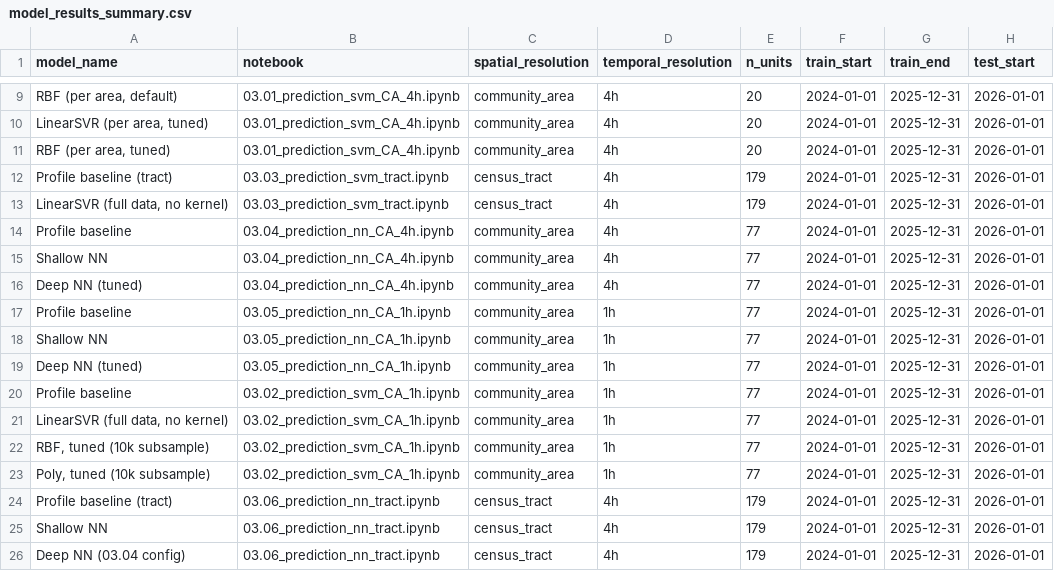
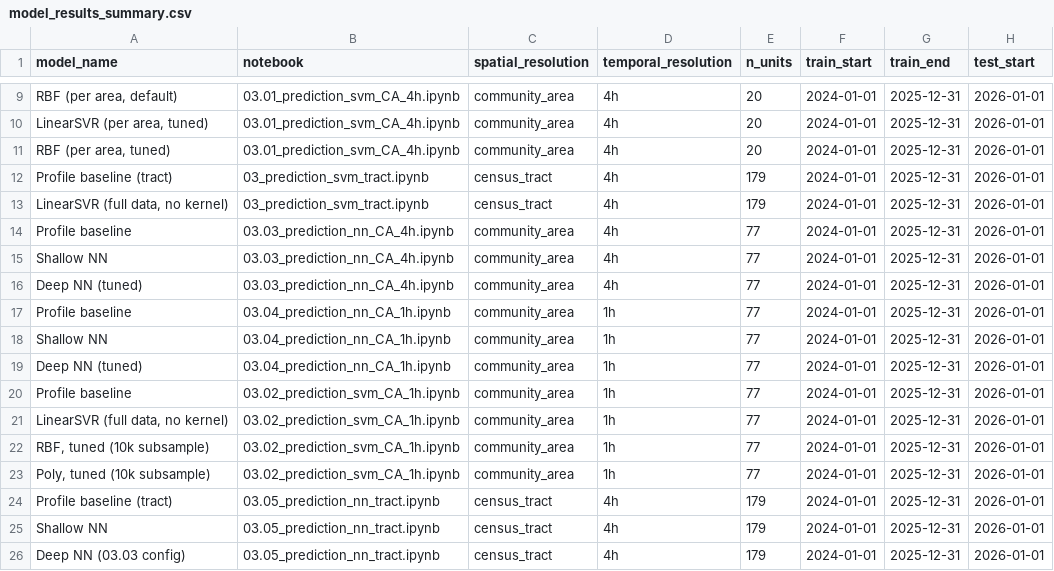
Before and after one commit to nbringew/AAA_Team_1, a CSV file: results/model_results_summary.csv, drawn as a sheet; only a part is shown, gaps mark what is left out; the diff names each change by its address in the sheet, - before the commit and + after, or states it on an @@ line.

```diff
--- a/results/model_results_summary.csv
+++ b/results/model_results_summary.csv
-B12:B13 (notebook): 03.03_prediction_svm_tract.ipynb
+B12:B13 (notebook): 03_prediction_svm_tract.ipynb
-B14:B16 (notebook): 03.04_prediction_nn_CA_4h.ipynb
+B14:B16 (notebook): 03.03_prediction_nn_CA_4h.ipynb
-B17:B19 (notebook): 03.05_prediction_nn_CA_1h.ipynb
+B17:B19 (notebook): 03.04_prediction_nn_CA_1h.ipynb
-B24:B26 (notebook): 03.06_prediction_nn_tract.ipynb
+B24:B26 (notebook): 03.05_prediction_nn_tract.ipynb
-A26 (model_name): Deep NN (03.04 config)
+A26 (model_name): Deep NN (03.03 config)
```
Also changed, not shown: results/model_results_by_area.csv, 17 other files.
